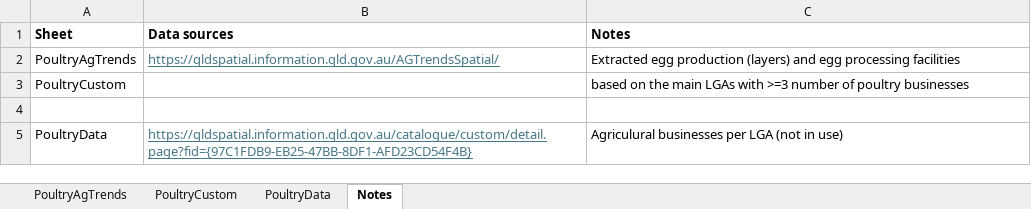
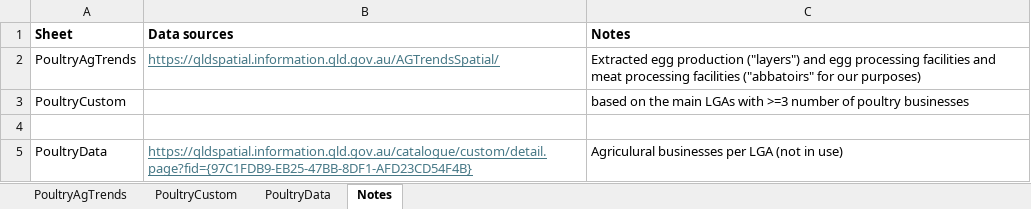
Before and after one commit to thaopletk/outbreaksimulator, an Excel workbook: data/QLD_properties.xlsx, sheet Notes, drawn as a sheet; values as stored, in another font and other column widths than the file's, no borders; the diff names each change by its address in the sheet, - before the commit and + after, or states it on an @@ line.

Commit message:
added in meat processing facilities from Quensland Spatial Data Catalogue

```diff
--- a/data/QLD_properties.xlsx (sheet Notes)
+++ b/data/QLD_properties.xlsx (sheet Notes)
-C2 (Notes): …egg production (layers) and egg processing facilities
+C2 (Notes): …egg production ("layers") and egg processing facilities and meat processing facilities ("abbatoirs" for our purposes)
```
Also changed, not shown: sheet PoultryAgTrends.
